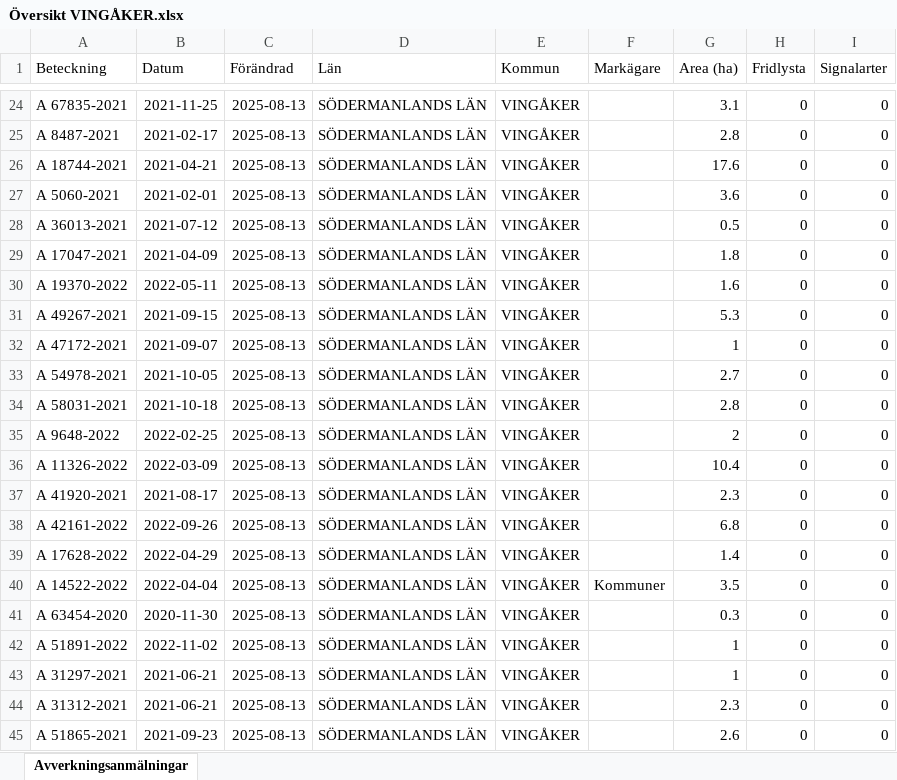
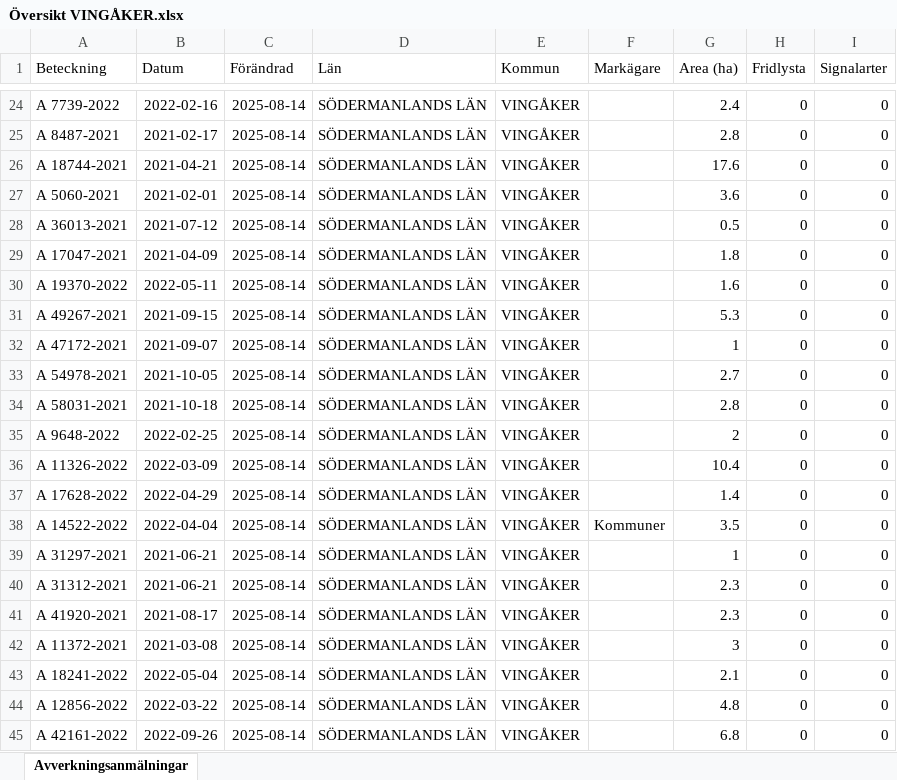
Before and after one commit to klasma/Logging_0428, an Excel workbook: Översikt VINGÅKER.xlsx, sheet Avverkningsanmälningar, drawn as a sheet; only a part is shown, gaps mark what is left out; values as stored, in another font and other column widths than the file's, no borders; the diff covers the shown part only; the diff names each change by its address in the sheet, - before the commit and + after, or states it on an @@ line.

```diff
--- a/Översikt VINGÅKER.xlsx (sheet Avverkningsanmälningar)
+++ b/Översikt VINGÅKER.xlsx (sheet Avverkningsanmälningar)
-A24 (Beteckning): A 67835-2021
+A24 (Beteckning): A 7739-2022
-B24 (Datum): 2021-11-25
+B24 (Datum): 2022-02-16
-C24:C45 (Förändrad): 2025-08-13
+C24:C45 (Förändrad): 2025-08-14
-G24 (Area (ha)): 3.1
+G24 (Area (ha)): 2.4
-A37 (Beteckning): A 41920-2021
+A37 (Beteckning): A 17628-2022
-B37 (Datum): 2021-08-17
+B37 (Datum): 2022-04-29
-G37 (Area (ha)): 2.3
+G37 (Area (ha)): 1.4
-A38 (Beteckning): A 42161-2022
+A38 (Beteckning): A 14522-2022
-B38 (Datum): 2022-09-26
+B38 (Datum): 2022-04-04
-F38 (Markägare): (empty)
+F38 (Markägare): Kommuner
-G38 (Area (ha)): 6.8
+G38 (Area (ha)): 3.5
-A39 (Beteckning): A 17628-2022
+A39 (Beteckning): A 31297-2021
-B39 (Datum): 2022-04-29
+B39 (Datum): 2021-06-21
-G39 (Area (ha)): 1.4
+G39 (Area (ha)): 1
-A40 (Beteckning): A 14522-2022
+A40 (Beteckning): A 31312-2021
-B40 (Datum): 2022-04-04
+B40 (Datum): 2021-06-21
-F40 (Markägare): Kommuner
+F40 (Markägare): (empty)
-G40 (Area (ha)): 3.5
+G40 (Area (ha)): 2.3
-A41 (Beteckning): A 63454-2020
+A41 (Beteckning): A 41920-2021
-B41 (Datum): 2020-11-30
+B41 (Datum): 2021-08-17
-G41 (Area (ha)): 0.3
+G41 (Area (ha)): 2.3
-A42 (Beteckning): A 51891-2022
+A42 (Beteckning): A 11372-2021
-B42 (Datum): 2022-11-02
+B42 (Datum): 2021-03-08
-G42 (Area (ha)): 1
+G42 (Area (ha)): 3
-A43 (Beteckning): A 31297-2021
+A43 (Beteckning): A 18241-2022
-B43 (Datum): 2021-06-21
+B43 (Datum): 2022-05-04
-G43 (Area (ha)): 1
+G43 (Area (ha)): 2.1
-A44 (Beteckning): A 31312-2021
+A44 (Beteckning): A 12856-2022
-B44 (Datum): 2021-06-21
+B44 (Datum): 2022-03-22
-G44 (Area (ha)): 2.3
+G44 (Area (ha)): 4.8
-A45 (Beteckning): A 51865-2021
+A45 (Beteckning): A 42161-2022
-B45 (Datum): 2021-09-23
+B45 (Datum): 2022-09-26
-G45 (Area (ha)): 2.6
+G45 (Area (ha)): 6.8
```
Also changed, not shown: 1017 edited cells elsewhere in this sheet, artfynd/A 24223-2021 artfynd.xlsx, artfynd/A 24301-2021 artfynd.xlsx, 47 other files.
